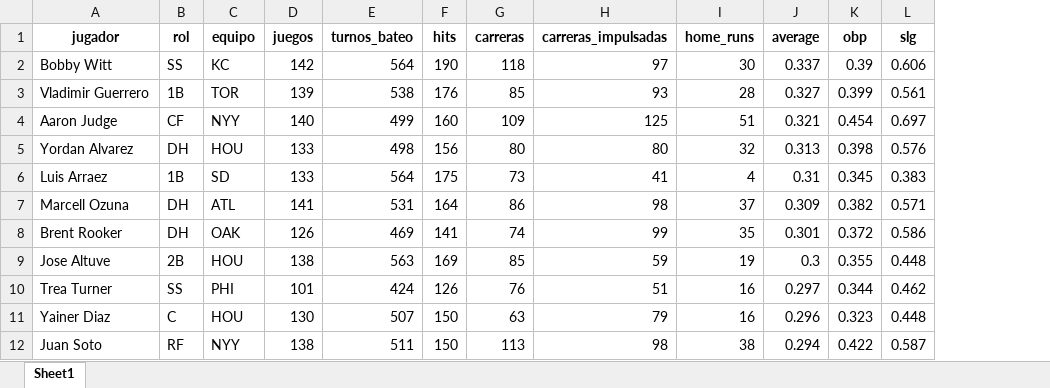
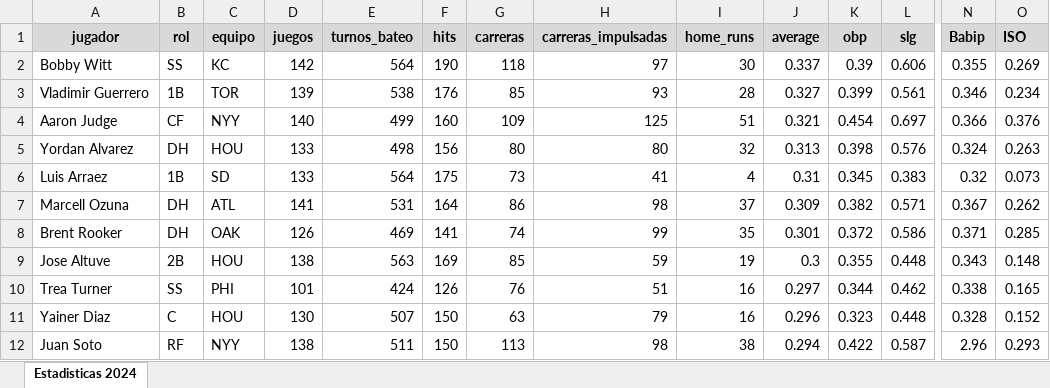
Before and after one commit to daniel-morillo/PythonForML, an Excel workbook: mlb_batting_stats_cleaned.xlsx, sheet Estadisticas 2024, drawn as a sheet; only a part is shown, gaps mark what is left out; values as stored, in another font and other column widths than the file's, no borders; table styles not drawn; the diff covers the shown part only; the diff names each change by its address in the sheet, - before the commit and + after, or states it on an @@ line.

```diff
--- a/mlb_batting_stats_cleaned.xlsx (sheet Estadisticas 2024)
+++ b/mlb_batting_stats_cleaned.xlsx (sheet Estadisticas 2024)
-sheet tab: Sheet1
+sheet tab: Estadisticas 2024
+column N (Babip), rows 2-12: 0.355 | 0.346 | 0.366 | 0.324 | 0.32 | 0.367 | 0.371 | 0.343 | 0.338 | 0.328 | 2.96
+column O (ISO), rows 2-12: 0.269 | 0.234 | 0.376 | 0.263 | 0.073 | 0.262 | 0.285 | 0.148 | 0.165 | 0.152 | 0.293
-A1:L1 fill: none
+A1:L1 fill: #D9D9D9
```
Also changed, not shown: cell formats elsewhere in this sheet, 2 other files.
